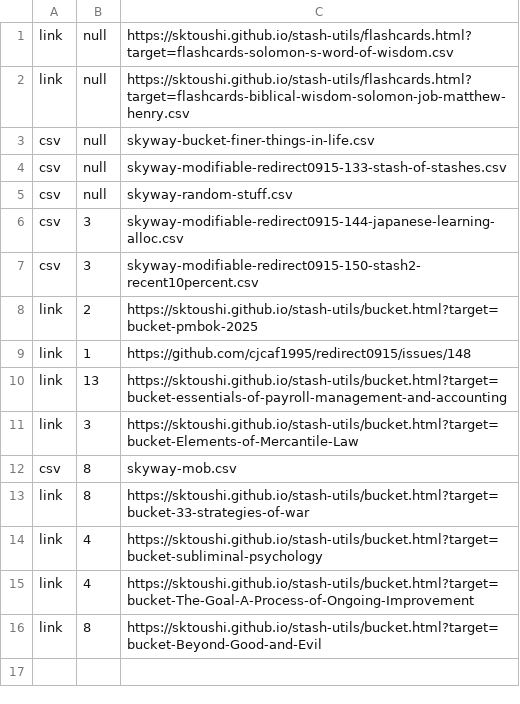
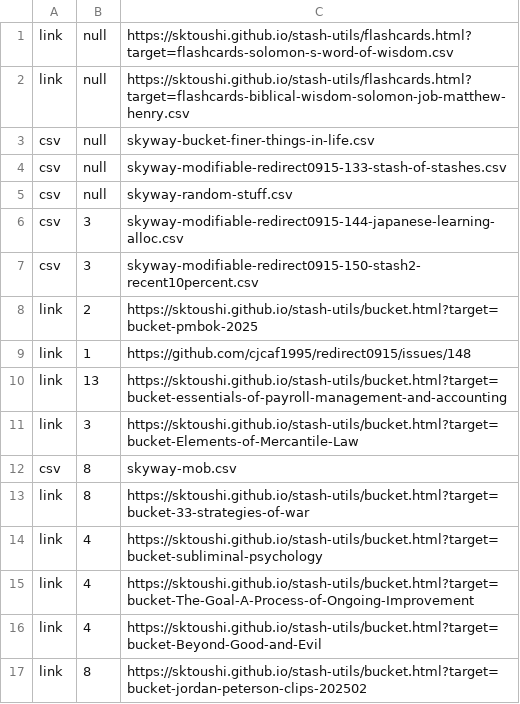
Before and after one commit to sktoushi/stash-utils, a CSV file: skyway-main-202503.csv, drawn as a sheet.

Commit message:
Update skyway-main-202503.csv

```diff
--- a/skyway-main-202503.csv
+++ b/skyway-main-202503.csv
@@ -15,2 +15,3 @@ link,4,https://sktoushi.github.io/stash-utils/bucket.html?target=bucket-sublimin
 link,4,https://sktoushi.github.io/stash-utils/bucket.html?target=bucket-The-Goal-A-Process-of-Ongoing-Improvement
-link,8,https://sktoushi.github.io/stash-utils/bucket.html?target=bucket-Beyond-Good-and-Evil
+link,4,https://sktoushi.github.io/stash-utils/bucket.html?target=bucket-Beyond-Good-and-Evil
+link,8,https://sktoushi.github.io/stash-utils/bucket.html?target=bucket-jordan-peterson-clips-202502
```
